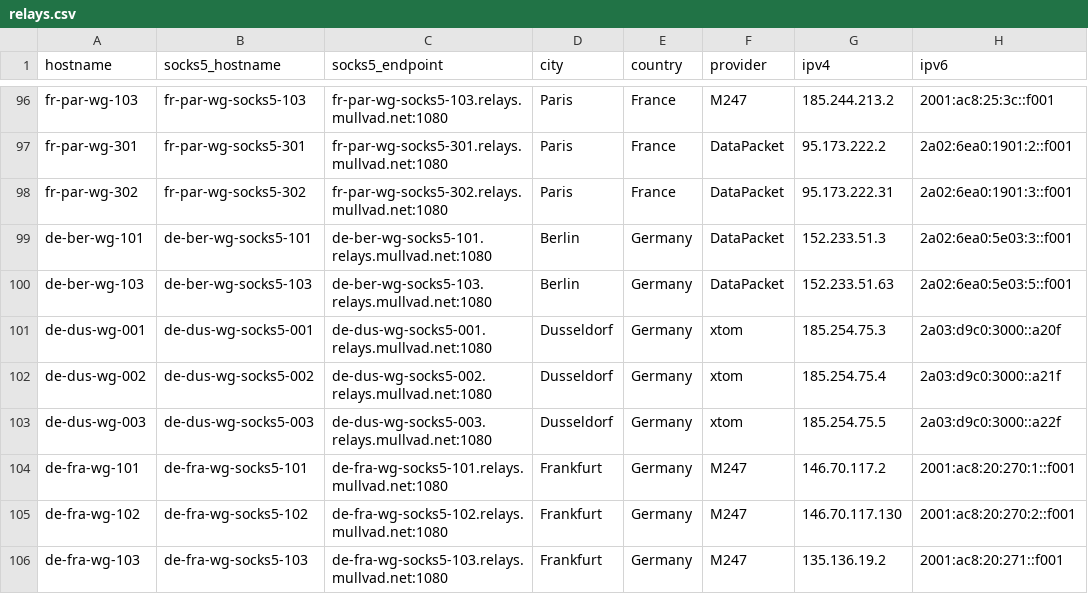
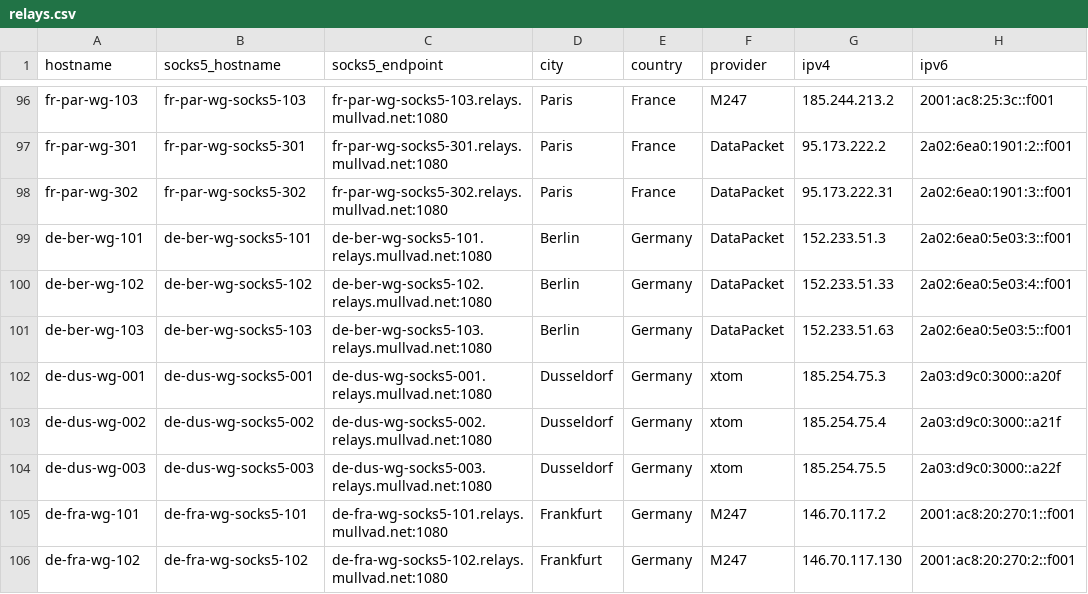
Before and after one commit to tommy-ca/mulvad-relay-list, a CSV file: relays.csv, drawn as a sheet; only a part is shown, gaps mark what is left out; the shorter side is filled out with more unchanged rows.

```diff
--- a/relays.csv
+++ b/relays.csv
@@ -99,2 +99,3 @@ fr-par-wg-302,fr-par-wg-socks5-302,fr-par-wg-socks5-302.relays.mullvad.net:1080,
 de-ber-wg-101,de-ber-wg-socks5-101,de-ber-wg-socks5-101.relays.mullvad.net:1080,Berlin,Germany,DataPacket,152.233.51.3,2a02:6ea0:5e03:3::f001
+de-ber-wg-102,de-ber-wg-socks5-102,de-ber-wg-socks5-102.relays.mullvad.net:1080,Berlin,Germany,DataPacket,152.233.51.33,2a02:6ea0:5e03:4::f001
 de-ber-wg-103,de-ber-wg-socks5-103,de-ber-wg-socks5-103.relays.mullvad.net:1080,Berlin,Germany,DataPacket,152.233.51.63,2a02:6ea0:5e03:5::f001
```
Also changed, not shown: 4 other files.
